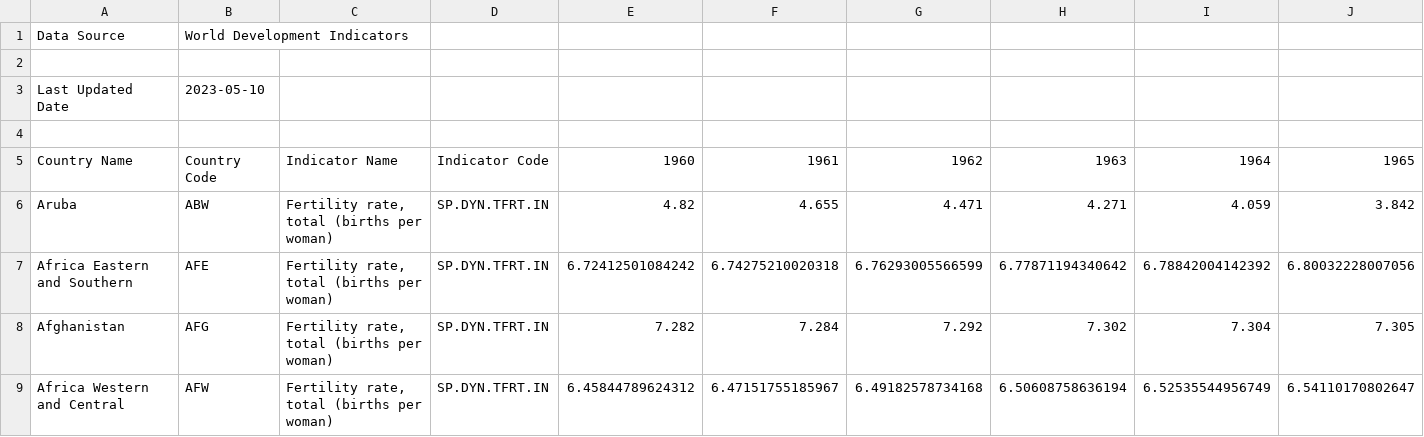
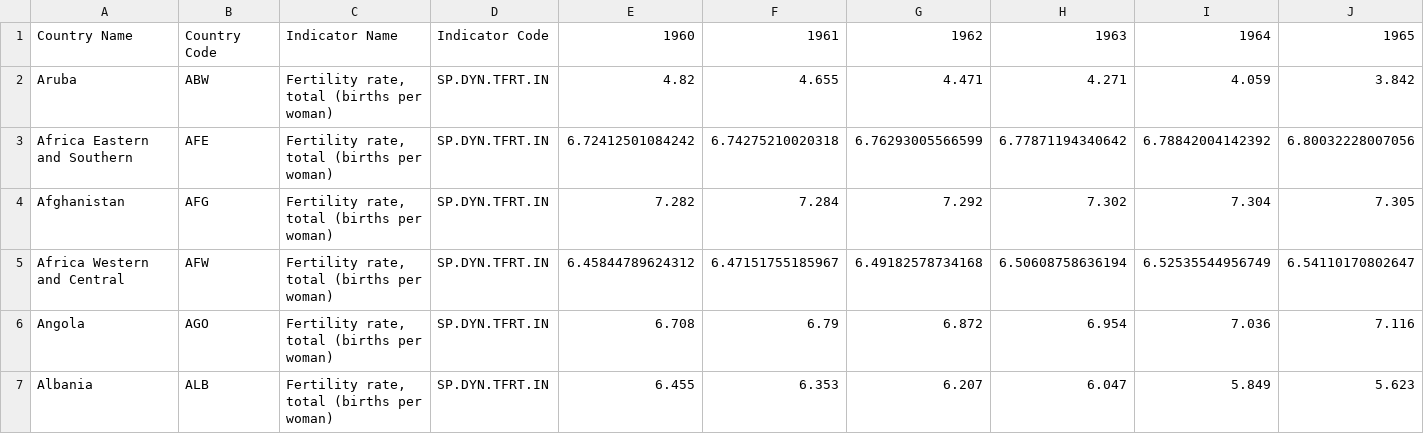
Before and after one commit to RUTuna/2023_CSE468_IV-Exericse, a CSV file: exercise_4/data/fertility_rate.csv (was exercise_4/fertility rate.csv), drawn as a sheet; only a part is shown; the shorter side is filled out with more unchanged rows; rows hold the shown columns only; the diff names each change by its address in the sheet, - before the commit and + after, or states it on an @@ line.

Commit message:
[exercise3] 1차 구현 완료

```diff
--- a/exercise_4/fertility rate.csv
+++ b/exercise_4/data/fertility_rate.csv
-row 1: Data Source | World Development Indicators
-row 2: (empty)
-row 3: Last Updated Date | 2023-05-10
-row 4: (empty)
```
Also changed, not shown: exercise_4/data/life_expectancy.csv, exercise_4/data/population.csv, 4 other files.
